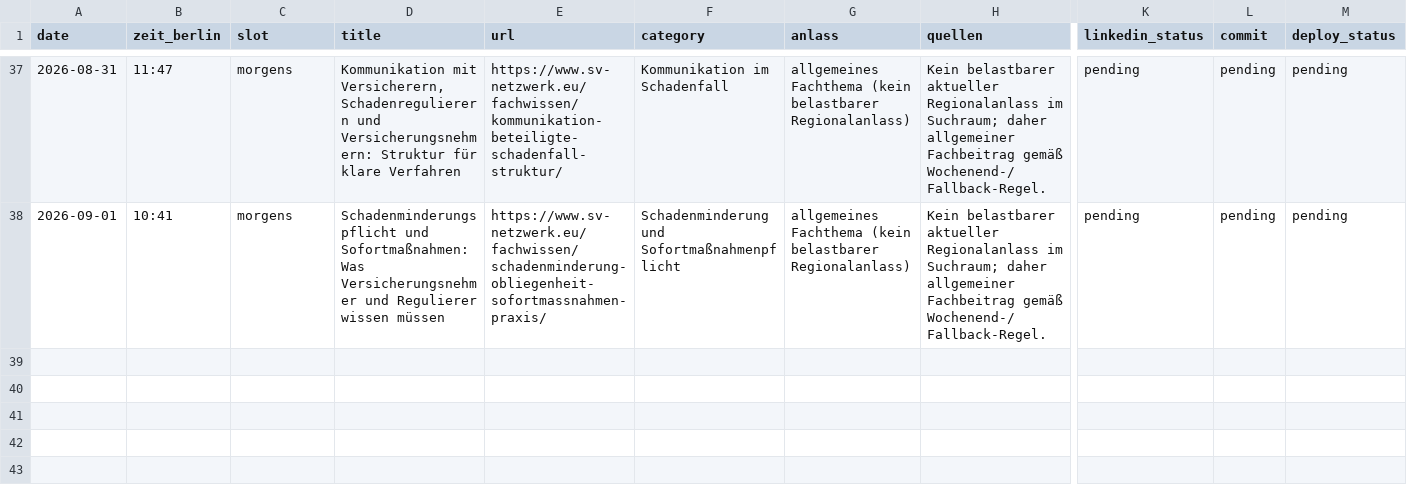
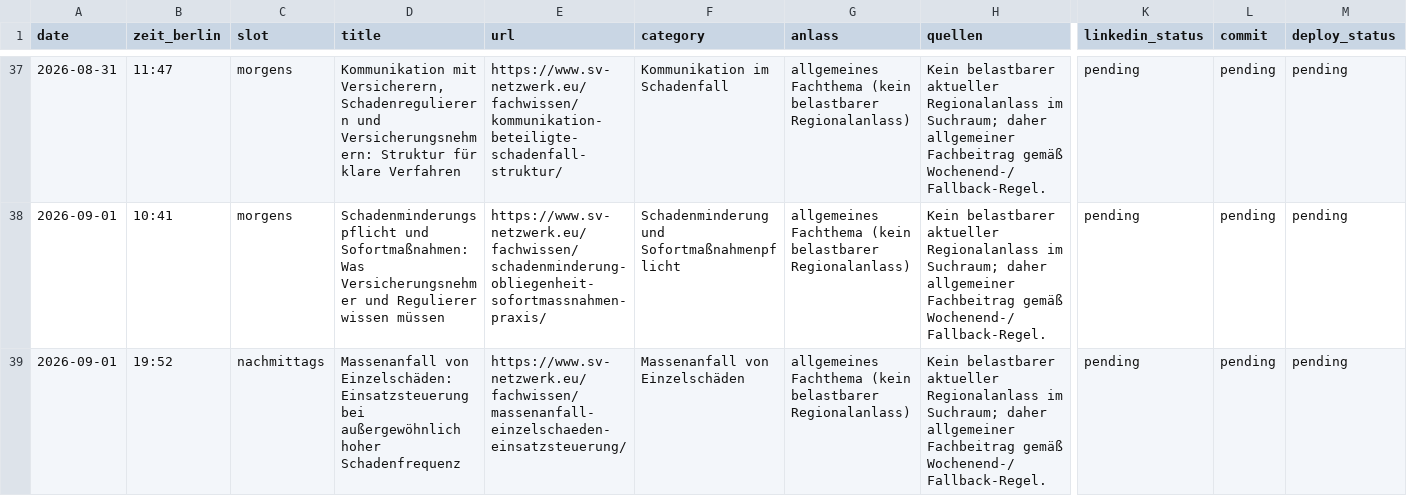
Before and after one commit to Chris-GD13/sv-netzwerk, a CSV file: sv-netzwerk/docs/fachbeitrag-veroeffentlichungsprotokoll.csv, drawn as a sheet; only a part is shown, gaps mark what is left out; rows hold the shown columns only; the diff names each change by its address in the sheet, - before the commit and + after, or states it on an @@ line.

```diff
--- a/sv-netzwerk/docs/fachbeitrag-veroeffentlichungsprotokoll.csv
+++ b/sv-netzwerk/docs/fachbeitrag-veroeffentlichungsprotokoll.csv
+row 39: 2026-09-01 | 19:52 | nachmittags | Massenanfall von Einzelschäden: Einsatzsteuerung bei außergewöhnlich hoher Schadenfrequenz | https://www.sv-netzwerk.eu/fachwissen/massenanfall-einzelschaeden-einsatzsteuerung/ | Massenanfall von Einzelschäden | allgemeines Fachthema (kein belastbarer Regionalanlass) | Kein belastbarer aktueller Regionalanlass im Suchraum; daher allgemeiner Fachbeitrag gemäß Wochenend-/Fallback-Regel. | pending | pending | pending
```
Also changed, not shown: 4 other files.
